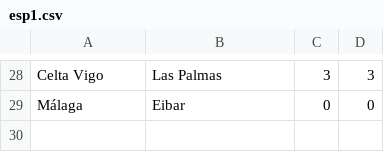
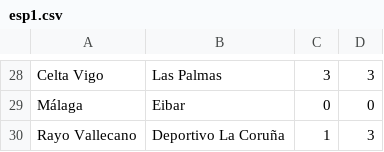
Before and after one commit to ronfe/footshow, a CSV file: 1516results/esp1.csv, drawn as a sheet; only a part is shown, gaps mark what is left out; the diff names each change by its address in the sheet, - before the commit and + after, or states it on an @@ line.

```diff
--- a/1516results/esp1.csv
+++ b/1516results/esp1.csv
+row 30: Rayo Vallecano | Deportivo La Coruña | 1 | 3
```
Also changed, not shown: 1516results/eng1.csv, 1516results/ger2.csv, 10 other files.
